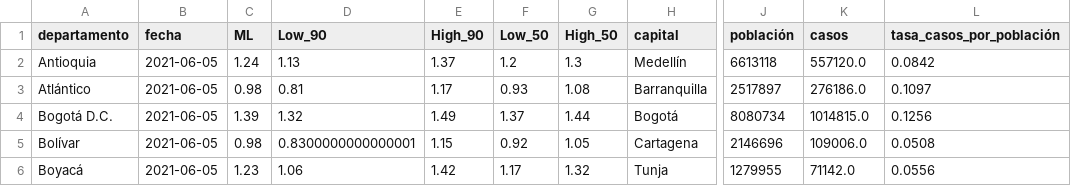
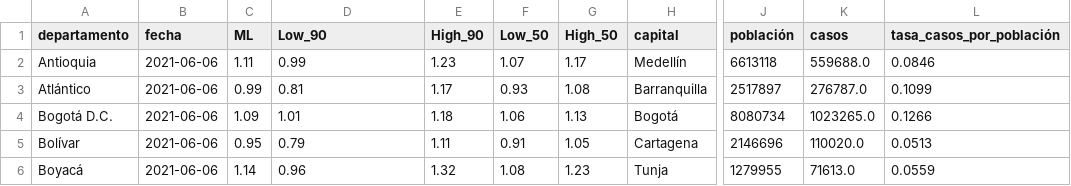
Before and after one commit to danielcs88/colombia_covid-19, a CSV file: datos/latest_rt_colombia.csv, drawn as a sheet; only a part is shown, gaps mark what is left out; the diff covers the shown part only; the diff names each change by its address in the sheet, - before the commit and + after, or states it on an @@ line.

```diff
--- a/datos/latest_rt_colombia.csv
+++ b/datos/latest_rt_colombia.csv
-B2:B6 (fecha): 2021-06-05
+B2:B6 (fecha): 2021-06-06
-C2 (ML): 1.24
+C2 (ML): 1.11
-D2 (Low_90): 1.13
+D2 (Low_90): 0.99
-E2 (High_90): 1.37
+E2 (High_90): 1.23
-F2 (Low_50): 1.2
+F2 (Low_50): 1.07
-G2 (High_50): 1.3
+G2 (High_50): 1.17
-K2 (casos): 557120.0
+K2 (casos): 559688.0
-L2 (tasa_casos_por_población): 0.0842
+L2 (tasa_casos_por_población): 0.0846
-C3 (ML): 0.98
+C3 (ML): 0.99
-K3 (casos): 276186.0
+K3 (casos): 276787.0
-L3 (tasa_casos_por_población): 0.1097
+L3 (tasa_casos_por_población): 0.1099
-C4 (ML): 1.39
+C4 (ML): 1.09
-D4 (Low_90): 1.32
+D4 (Low_90): 1.01
-E4 (High_90): 1.49
+E4 (High_90): 1.18
-F4 (Low_50): 1.37
+F4 (Low_50): 1.06
-G4 (High_50): 1.44
+G4 (High_50): 1.13
-K4 (casos): 1014815.0
+K4 (casos): 1023265.0
-L4 (tasa_casos_por_población): 0.1256
+L4 (tasa_casos_por_población): 0.1266
-C5 (ML): 0.98
+C5 (ML): 0.95
-D5 (Low_90): 0.8300000000000001
+D5 (Low_90): 0.79
-E5 (High_90): 1.15
+E5 (High_90): 1.11
-F5 (Low_50): 0.92
+F5 (Low_50): 0.91
-K5 (casos): 109006.0
+K5 (casos): 110020.0
-L5 (tasa_casos_por_población): 0.0508
+L5 (tasa_casos_por_población): 0.0513
-C6 (ML): 1.23
+C6 (ML): 1.14
-D6 (Low_90): 1.06
+D6 (Low_90): 0.96
-E6 (High_90): 1.42
+E6 (High_90): 1.32
-F6 (Low_50): 1.17
+F6 (Low_50): 1.08
-G6 (High_50): 1.32
+G6 (High_50): 1.23
-K6 (casos): 71142.0
+K6 (casos): 71613.0
-L6 (tasa_casos_por_población): 0.0556
+L6 (tasa_casos_por_población): 0.0559
```
Also changed, not shown: 91 edited cells elsewhere in this file, datos/col_latest.csv, datos/cronologia.csv, 8 other files.
